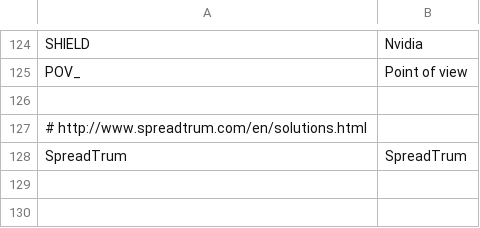
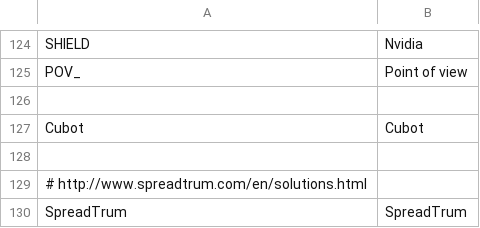
Before and after one commit to nielsbasjes/yauaa, a CSV file: analyzer/src/main/resources/UserAgents/MobileBrands/MobileBrands.csv, drawn as a sheet; only a part is shown, gaps mark what is left out.

Commit message:
Detect Cubot brand

```diff
--- a/analyzer/src/main/resources/UserAgents/MobileBrands/MobileBrands.csv
+++ b/analyzer/src/main/resources/UserAgents/MobileBrands/MobileBrands.csv
@@ -126,2 +126,4 @@ POV_|Point of view
 
+Cubot|Cubot
+
 # http://www.spreadtrum.com/en/solutions.html
```
Also changed, not shown: 4 other files.
